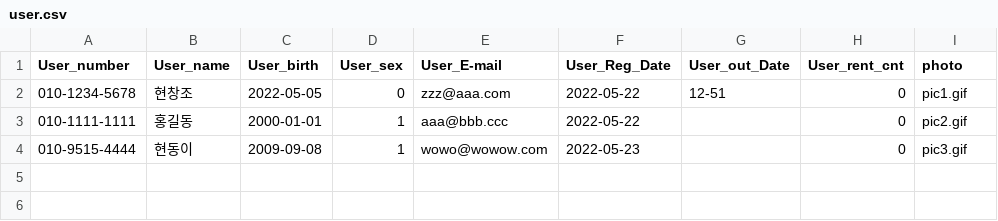
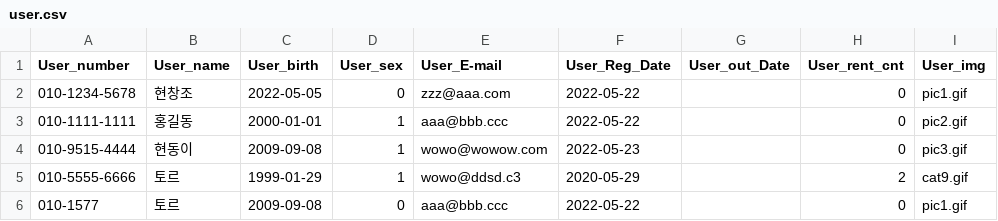
Before and after one commit to Joshen96/Python_Library_Project, a CSV file: GUI/user.csv, drawn as a sheet.

Commit message:
Update user.csv

```diff
--- a/GUI/user.csv
+++ b/GUI/user.csv
@@ -1,4 +1,6 @@
-User_number,User_name,User_birth,User_sex,User_E-mail,User_Reg_Date,User_out_Date,User_rent_cnt, photo
-010-1234-5678,현창조,2022-05-05,0,zzz@aaa.com,2022-05-22,12-51,0,pic1.gif
+User_number,User_name,User_birth,User_sex,User_E-mail,User_Reg_Date,User_out_Date,User_rent_cnt,User_img
+010-1234-5678,현창조,2022-05-05,0,zzz@aaa.com,2022-05-22, ,0,pic1.gif
 010-1111-1111,홍길동,2000-01-01,1,aaa@bbb.ccc,2022-05-22, ,0,pic2.gif
 010-9515-4444,현동이,2009-09-08,1,wowo@wowow.com,2022-05-23, ,0,pic3.gif
+010-5555-6666,토르,1999-01-29,1,wowo@ddsd.c3,2020-05-29, ,2,cat9.gif
+010-1577,토르,2009-09-08,0,aaa@bbb.ccc,2022-05-22, ,0,pic1.gif
```
